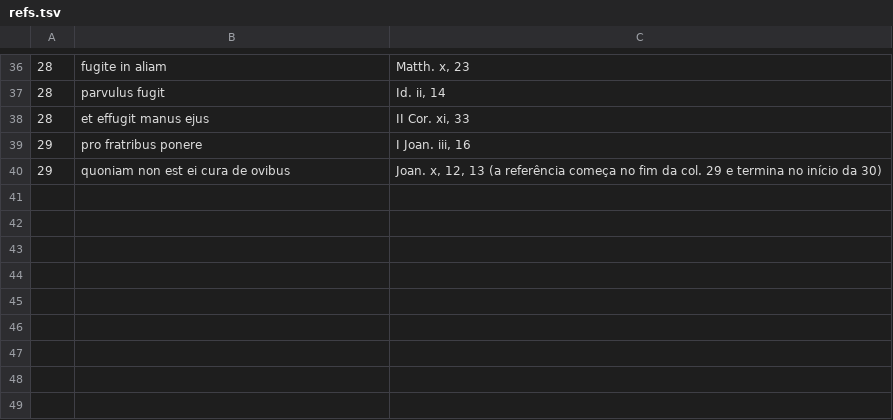
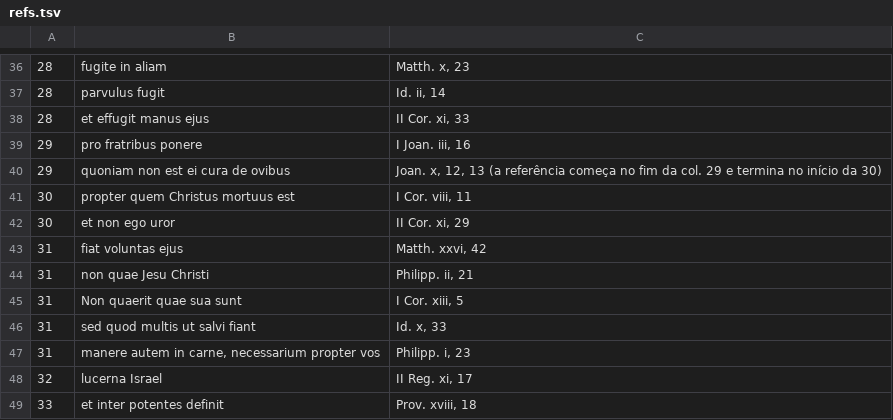
Before and after one commit to organizacoes-taioe/taioe-biblioteca, a TSV file: edicoes/vida-de-santo-agostinho/texto/colunas/refs.tsv, drawn as a sheet; only a part is shown, gaps mark what is left out.

```diff
--- a/edicoes/vida-de-santo-agostinho/texto/colunas/refs.tsv
+++ b/edicoes/vida-de-santo-agostinho/texto/colunas/refs.tsv
@@ -40 +40,10 @@
 29	quoniam non est ei cura de ovibus	Joan. x, 12, 13 (a referência começa no fim da col. 29 e termina no início da 30)
+30	propter quem Christus mortuus est	I Cor. viii, 11
+30	et non ego uror	II Cor. xi, 29
+31	fiat voluntas ejus	Matth. xxvi, 42
+31	non quae Jesu Christi	Philipp. ii, 21
+31	Non quaerit quae sua sunt	I Cor. xiii, 5
+31	sed quod multis ut salvi fiant	Id. x, 33
+31	manere autem in carne, necessarium propter vos	Philipp. i, 23
+32	lucerna Israel	II Reg. xi, 17
+33	et inter potentes definit	Prov. xviii, 18
```
Also changed, not shown: 7 other files.
